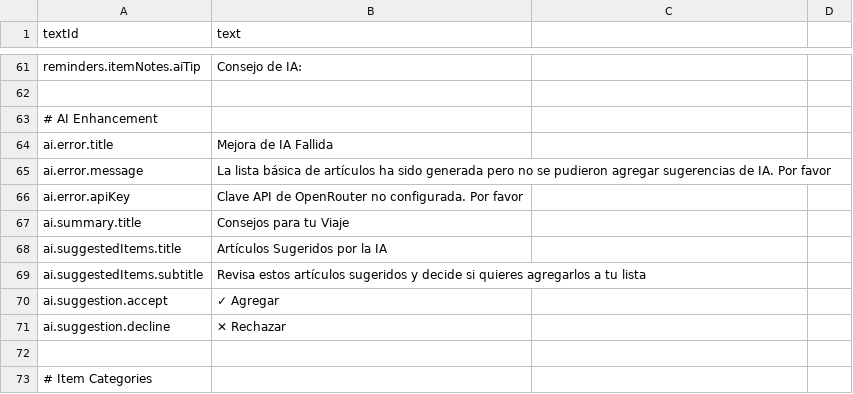
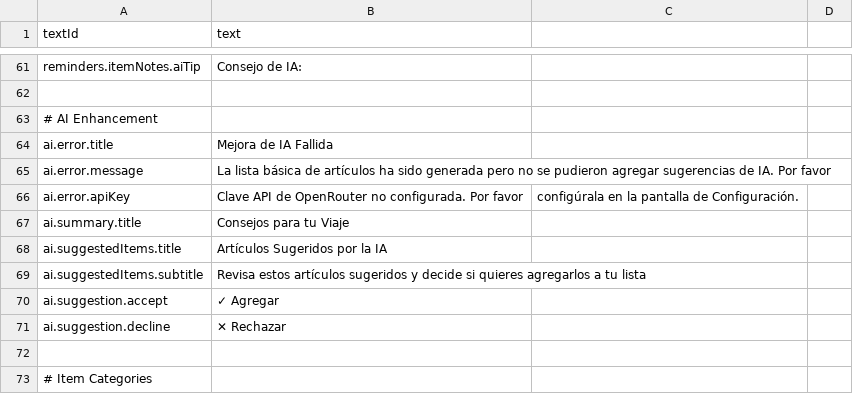
Before and after one commit to 9mv/travia_app, a CSV file: translations/text-strings-es.csv, drawn as a sheet; only a part is shown, gaps mark what is left out.

Commit message:
Prevent .env API key from being used in release builds
Security improvements:
- app.config.js: Only include .env API keys in development (NODE_ENV !== 'production')
- AIService.ts: Remove process.env fallback, only use Constants.expoConfig
- Translation updates: Error message now says "configure in Settings" instead of ".env file"

Release builds now REQUIRE users to configure their own API key in Settings.
Development builds can still use .env for convenience.

```diff
--- a/translations/text-strings-es.csv
+++ b/translations/text-strings-es.csv
@@ -65,3 +65,3 @@ ai.error.title,Mejora de IA Fallida
 ai.error.message,La lista básica de artículos ha sido generada pero no se pudieron agregar sugerencias de IA. Por favor
-ai.error.apiKey,Clave API de OpenRouter no configurada. Por favor
+ai.error.apiKey,Clave API de OpenRouter no configurada. Por favor, configúrala en la pantalla de Configuración.
 ai.summary.title,Consejos para tu Viaje
```
Also changed, not shown: translations/text-strings-ca.csv, translations/text-strings-en.csv, 5 other files.
